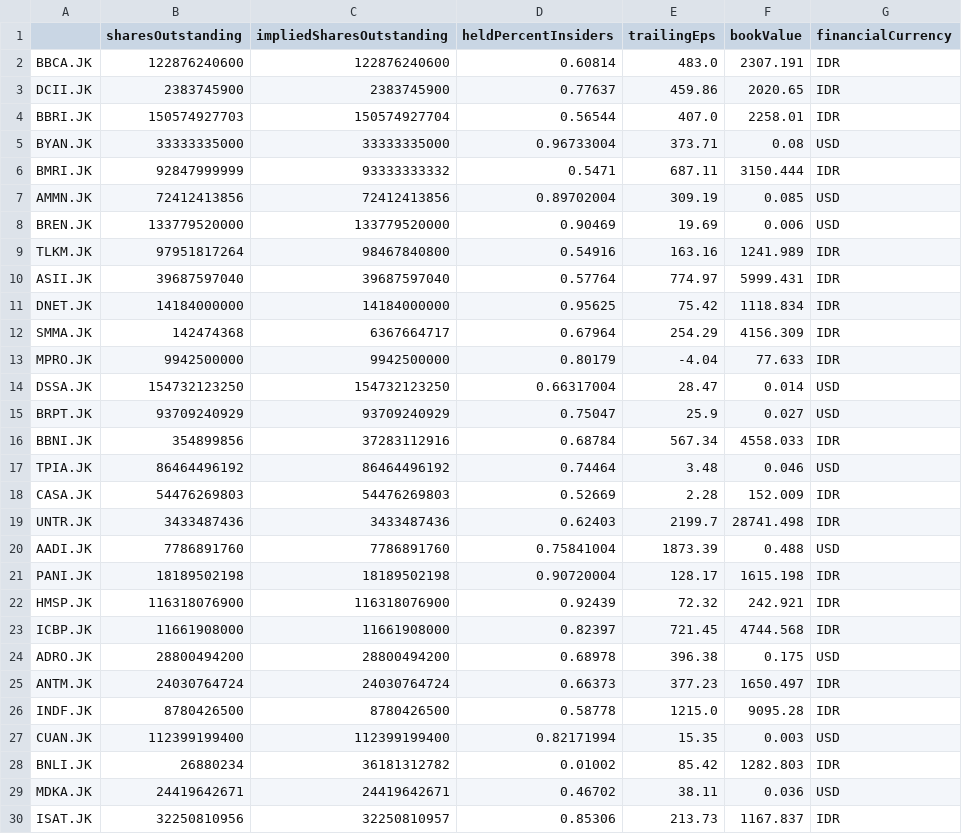
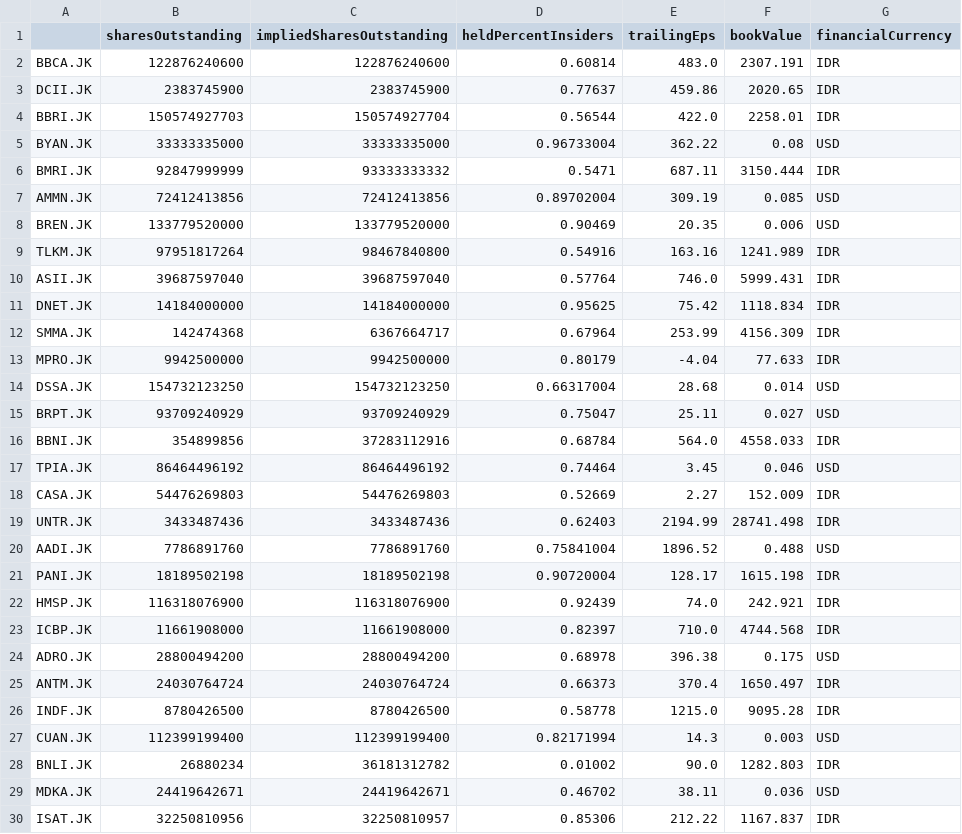
Before and after one commit to Wibra16/standalone-watch, a CSV file: data/fundamentals.csv, drawn as a sheet; only a part is shown; the diff covers the shown part only.

```diff
--- a/data/fundamentals.csv
+++ b/data/fundamentals.csv
@@ -3,28 +3,28 @@ BBCA.JK,122876240600,122876240600,0.60814,483.0,2307.191,IDR
 DCII.JK,2383745900,2383745900,0.77637,459.86,2020.65,IDR
-BBRI.JK,150574927703,150574927704,0.56544,407.0,2258.01,IDR
-BYAN.JK,33333335000,33333335000,0.96733004,373.71,0.08,USD
+BBRI.JK,150574927703,150574927704,0.56544,422.0,2258.01,IDR
+BYAN.JK,33333335000,33333335000,0.96733004,362.22,0.08,USD
 BMRI.JK,92847999999,93333333332,0.5471,687.11,3150.444,IDR
 AMMN.JK,72412413856,72412413856,0.89702004,309.19,0.085,USD
-BREN.JK,133779520000,133779520000,0.90469,19.69,0.006,USD
+BREN.JK,133779520000,133779520000,0.90469,20.35,0.006,USD
 TLKM.JK,97951817264,98467840800,0.54916,163.16,1241.989,IDR
-ASII.JK,39687597040,39687597040,0.57764,774.97,5999.431,IDR
+ASII.JK,39687597040,39687597040,0.57764,746.0,5999.431,IDR
 DNET.JK,14184000000,14184000000,0.95625,75.42,1118.834,IDR
-SMMA.JK,142474368,6367664717,0.67964,254.29,4156.309,IDR
+SMMA.JK,142474368,6367664717,0.67964,253.99,4156.309,IDR
 MPRO.JK,9942500000,9942500000,0.80179,-4.04,77.633,IDR
-DSSA.JK,154732123250,154732123250,0.66317004,28.47,0.014,USD
-BRPT.JK,93709240929,93709240929,0.75047,25.9,0.027,USD
-BBNI.JK,354899856,37283112916,0.68784,567.34,4558.033,IDR
-TPIA.JK,86464496192,86464496192,0.74464,3.48,0.046,USD
-CASA.JK,54476269803,54476269803,0.52669,2.28,152.009,IDR
-UNTR.JK,3433487436,3433487436,0.62403,2199.7,28741.498,IDR
-AADI.JK,7786891760,7786891760,0.75841004,1873.39,0.488,USD
+DSSA.JK,154732123250,154732123250,0.66317004,28.68,0.014,USD
+BRPT.JK,93709240929,93709240929,0.75047,25.11,0.027,USD
+BBNI.JK,354899856,37283112916,0.68784,564.0,4558.033,IDR
+TPIA.JK,86464496192,86464496192,0.74464,3.45,0.046,USD
+CASA.JK,54476269803,54476269803,0.52669,2.27,152.009,IDR
+UNTR.JK,3433487436,3433487436,0.62403,2194.99,28741.498,IDR
+AADI.JK,7786891760,7786891760,0.75841004,1896.52,0.488,USD
 PANI.JK,18189502198,18189502198,0.90720004,128.17,1615.198,IDR
-HMSP.JK,116318076900,116318076900,0.92439,72.32,242.921,IDR
-ICBP.JK,11661908000,11661908000,0.82397,721.45,4744.568,IDR
+HMSP.JK,116318076900,116318076900,0.92439,74.0,242.921,IDR
+ICBP.JK,11661908000,11661908000,0.82397,710.0,4744.568,IDR
 ADRO.JK,28800494200,28800494200,0.68978,396.38,0.175,USD
-ANTM.JK,24030764724,24030764724,0.66373,377.23,1650.497,IDR
+ANTM.JK,24030764724,24030764724,0.66373,370.4,1650.497,IDR
 INDF.JK,8780426500,8780426500,0.58778,1215.0,9095.28,IDR
-CUAN.JK,112399199400,112399199400,0.82171994,15.35,0.003,USD
-BNLI.JK,26880234,36181312782,0.01002,85.42,1282.803,IDR
+CUAN.JK,112399199400,112399199400,0.82171994,14.3,0.003,USD
+BNLI.JK,26880234,36181312782,0.01002,90.0,1282.803,IDR
 MDKA.JK,24419642671,24419642671,0.46702,38.11,0.036,USD
-ISAT.JK,32250810956,32250810957,0.85306,213.73,1167.837,IDR
+ISAT.JK,32250810956,32250810957,0.85306,212.22,1167.837,IDR
```
Also changed, not shown: 9 edited cells elsewhere in this file, data/news.csv, 6 other files.
